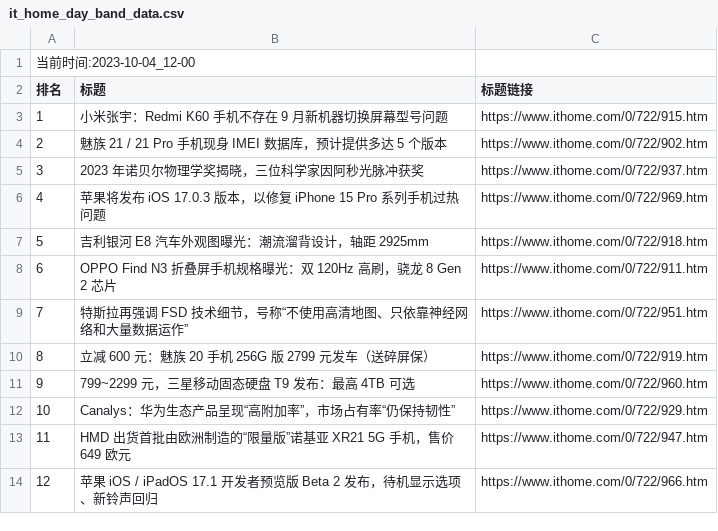
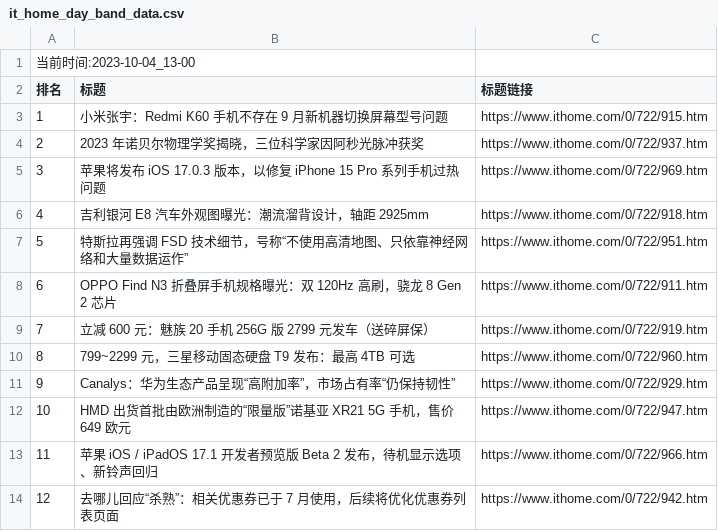
Before and after one commit to zhaowei1869/python_spider, a CSV file: 微博热搜/data/it_home_day_band_data.csv, drawn as a sheet; removed rows and columns are numbered as before the commit, all else as after; the diff names each change by its address in the sheet, - before the commit and + after, or states it on an @@ line.

```diff
--- a/微博热搜/data/it_home_day_band_data.csv
+++ b/微博热搜/data/it_home_day_band_data.csv
@@ column A (排名) renumbered between rows 1 and 13 @@
-row 4: 2 | 魅族 21 / 21 Pro 手机现身 IMEI 数据库，预计提供多达 5 个版本 | https://www.ithome.com/0/722/902.htm
@@ row 9 moved to row 7: 5 @@
+row 14: 12 | 去哪儿回应“杀熟”：相关优惠券已于 7 月使用，后续将优化优惠券列表页面 | https://www.ithome.com/0/722/942.htm
```
Also changed, not shown: 2 other files.
